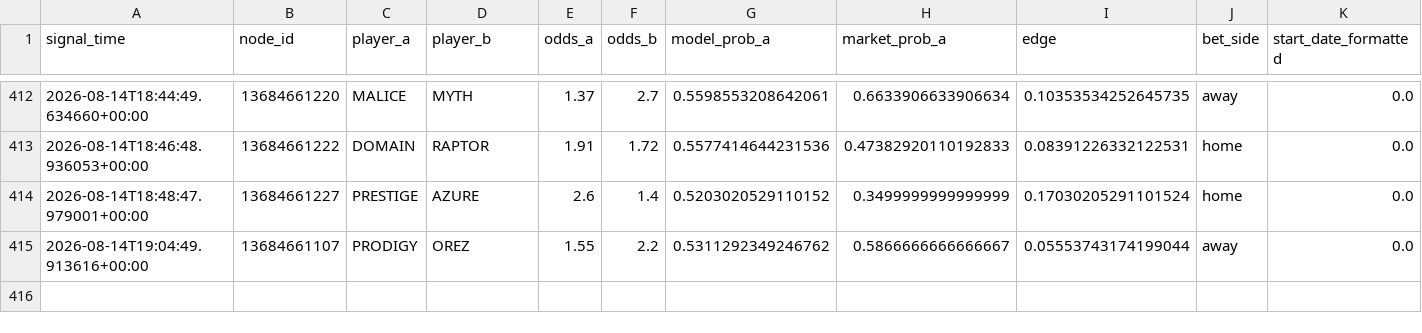
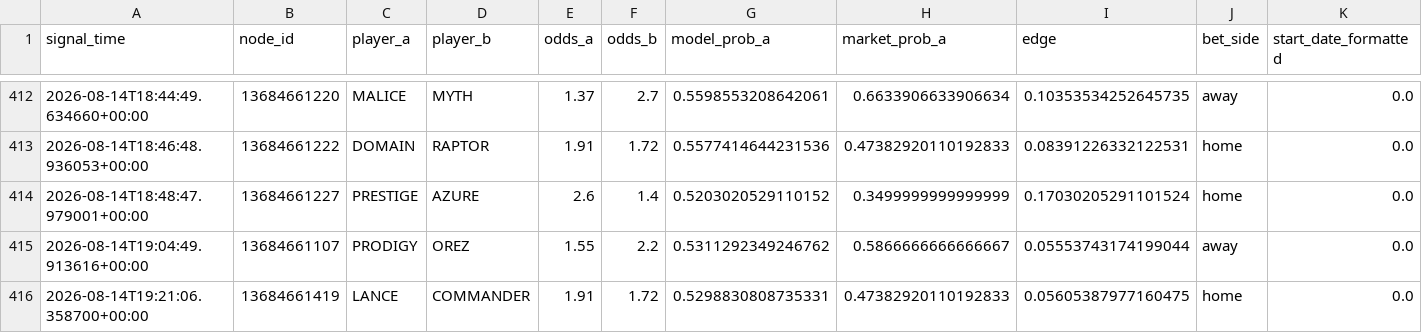
Before and after one commit to javarroba-cmd/proyecto-desde-cero, a CSV file: data/signals_log.csv, drawn as a sheet; only a part is shown, gaps mark what is left out; rows hold the shown columns only; the diff names each change by its address in the sheet, - before the commit and + after, or states it on an @@ line.

```diff
--- a/data/signals_log.csv
+++ b/data/signals_log.csv
+row 416: 2026-08-14T19:21:06.358700+00:00 | 13684661419 | LANCE | COMMANDER | 1.91 | 1.72 | 0.5298830808735331 | 0.47382920110192833 | 0.05605387977160475 | home | 0.0
```
Also changed, not shown: 1 other file.
